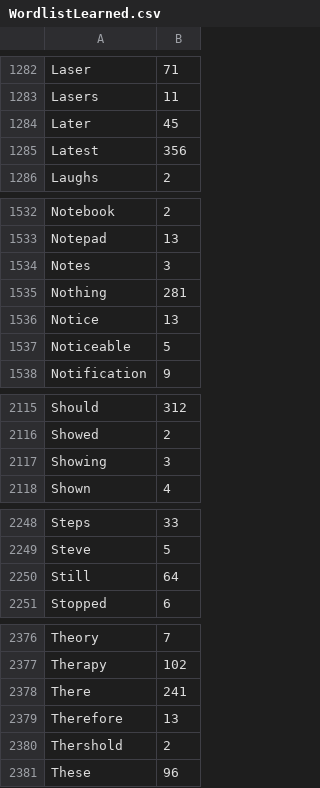
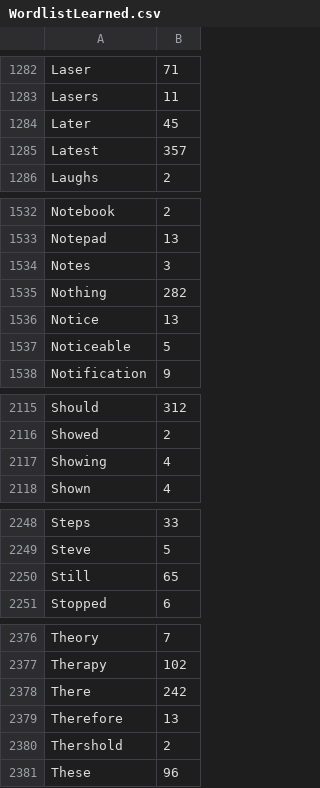
Before and after one commit to pa-0/TypingAid-ah1, a CSV file: Source/WordlistLearned.csv, drawn as a sheet; only a part is shown, gaps mark what is left out; the diff covers the shown part only.

```diff
--- a/Source/WordlistLearned.csv
+++ b/Source/WordlistLearned.csv
@@ -1284,3 +1284,3 @@ Lasers,11
 Later,45
-Latest,356
+Latest,357
 Laughs,2
@@ -1534,3 +1534,3 @@ Notepad,13
 Notes,3
-Nothing,281
+Nothing,282
 Notice,13
@@ -2116,3 +2116,3 @@ Should,312
 Showed,2
-Showing,3
+Showing,4
 Shown,4
@@ -2249,3 +2249,3 @@ Steps,33
 Steve,5
-Still,64
+Still,65
 Stopped,6
@@ -2377,3 +2377,3 @@ Theory,7
 Therapy,102
-There,241
+There,242
 Therefore,13
```
Also changed, not shown: 9 edited cells elsewhere in this file, 1 other file.
